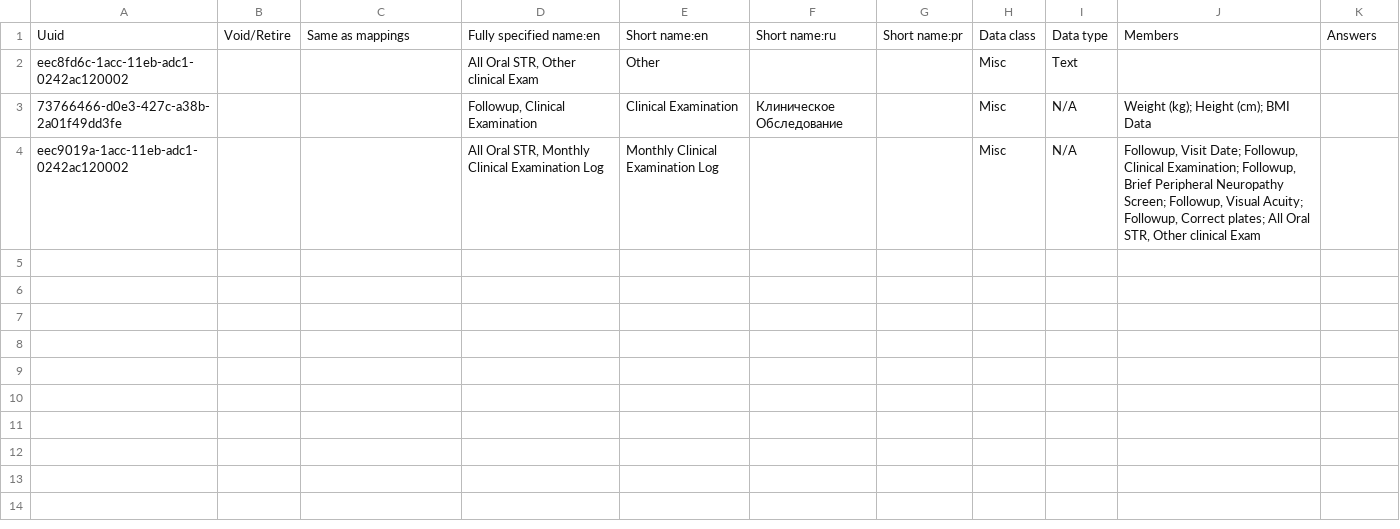
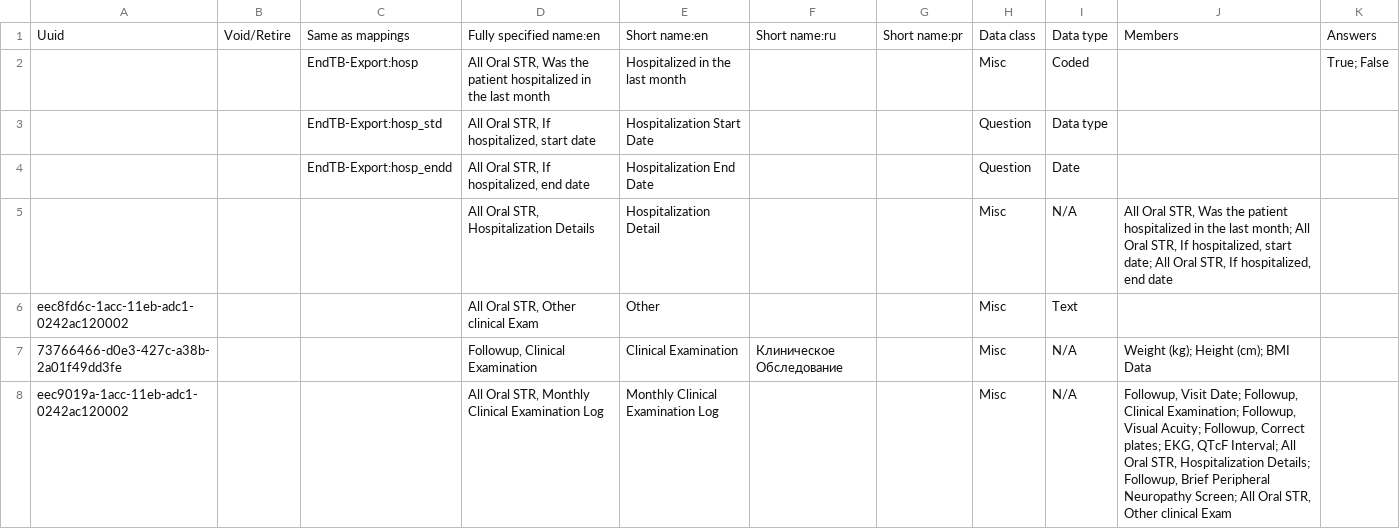
Before and after one commit to endtb/package1, a CSV file: concepts/monthly-clinical-examination-log-package1.csv, drawn as a sheet.

```diff
--- a/concepts/monthly-clinical-examination-log-package1.csv
+++ b/concepts/monthly-clinical-examination-log-package1.csv
@@ -1,2 +1,6 @@
 Uuid,Void/Retire,Same as mappings,Fully specified name:en,Short name:en,Short name:ru,Short name:pr,Data class,Data type,Members,Answers
+,,EndTB-Export:hosp,"All Oral STR, Was the patient hospitalized in the last month",Hospitalized in the last month,,,Misc,Coded,,True; False
+,,EndTB-Export:hosp_std,"All Oral STR, If hospitalized, start date",Hospitalization Start Date,,,Question,Data type,,
+,,EndTB-Export:hosp_endd,"All Oral STR, If hospitalized, end date",Hospitalization End Date,,,Question,Date,,
+,,,"All Oral STR, Hospitalization Details",Hospitalization Detail,,,Misc,N/A,"All Oral STR, Was the patient hospitalized in the last month; All Oral STR, If hospitalized, start date; All Oral STR, If hospitalized, end date",
 eec8fd6c-1acc-11eb-adc1-0242ac120002,,,"All Oral STR, Other clinical Exam",Other,,,Misc,Text,,
@@ -5,2 +9,2 @@ eec8fd6c-1acc-11eb-adc1-0242ac120002,,,"All Oral STR, Other clinical Exam",Other
 ",,Misc,N/A,Weight (kg); Height (cm); BMI Data,
-eec9019a-1acc-11eb-adc1-0242ac120002,,,"All Oral STR, Monthly Clinical Examination Log",Monthly Clinical Examination Log,,,Misc,N/A,"Followup, Visit Date; Followup, Clinical Examination; Followup, Brief Peripheral Neuropathy Screen; Followup, Visual Acuity; Followup, Correct plates; All Oral STR, Other clinical Exam",
+eec9019a-1acc-11eb-adc1-0242ac120002,,,"All Oral STR, Monthly Clinical Examination Log",Monthly Clinical Examination Log,,,Misc,N/A,"Followup, Visit Date; Followup, Clinical Examination; Followup, Visual Acuity; Followup, Correct plates; EKG, QTcF Interval;  All Oral STR, Hospitalization Details; Followup, Brief Peripheral Neuropathy Screen; All Oral STR, Other clinical Exam",
```
Also changed, not shown: concepts/SAE-template-package1.csv, concepts/baseline-template-package1.csv, 1 other file.
